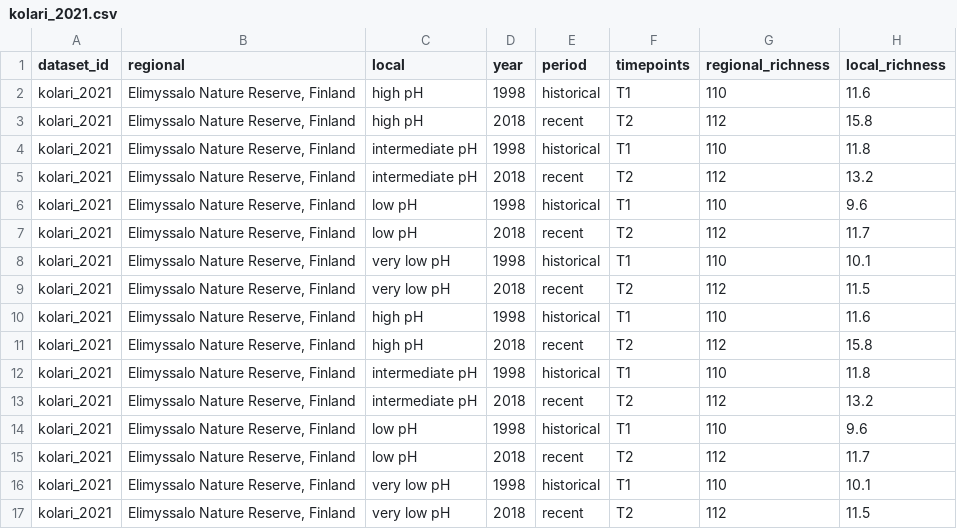
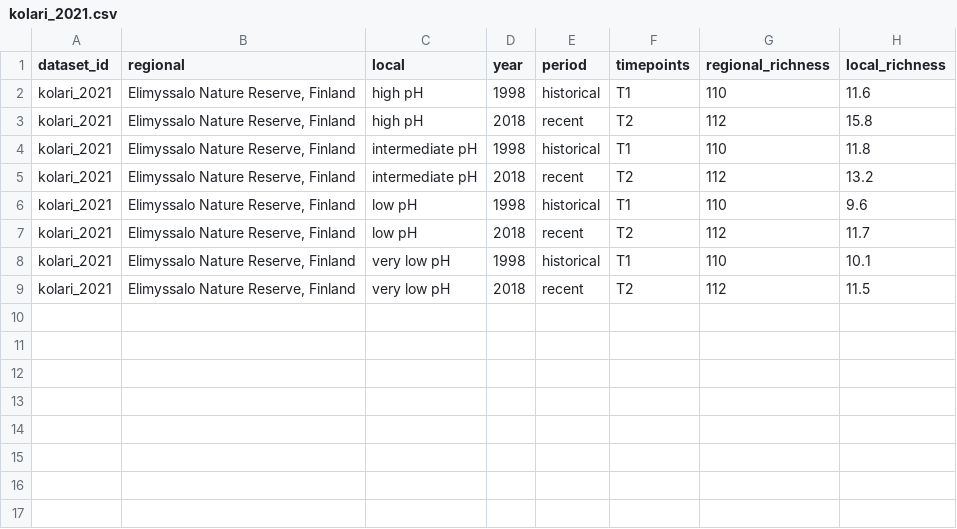
Before and after one commit to chase-lab/homogenisation-richness, a CSV file: data/wrangled data/kolari_2021/kolari_2021.csv, drawn as a sheet.

```diff
--- a/data/wrangled data/kolari_2021/kolari_2021.csv
+++ b/data/wrangled data/kolari_2021/kolari_2021.csv
@@ -9,9 +9 @@ kolari_2021,"Elimyssalo Nature Reserve, Finland",very low pH,1998,historical,T1,
 kolari_2021,"Elimyssalo Nature Reserve, Finland",very low pH,2018,recent,T2,112,11.5
-kolari_2021,"Elimyssalo Nature Reserve, Finland",high pH,1998,historical,T1,110,11.6
-kolari_2021,"Elimyssalo Nature Reserve, Finland",high pH,2018,recent,T2,112,15.8
-kolari_2021,"Elimyssalo Nature Reserve, Finland",intermediate pH,1998,historical,T1,110,11.8
-kolari_2021,"Elimyssalo Nature Reserve, Finland",intermediate pH,2018,recent,T2,112,13.2
-kolari_2021,"Elimyssalo Nature Reserve, Finland",low pH,1998,historical,T1,110,9.6
-kolari_2021,"Elimyssalo Nature Reserve, Finland",low pH,2018,recent,T2,112,11.7
-kolari_2021,"Elimyssalo Nature Reserve, Finland",very low pH,1998,historical,T1,110,10.1
-kolari_2021,"Elimyssalo Nature Reserve, Finland",very low pH,2018,recent,T2,112,11.5
```
Also changed, not shown: data/wrangled data/kolari_2021/kolari_2021_metadata.csv, 2 other files.
